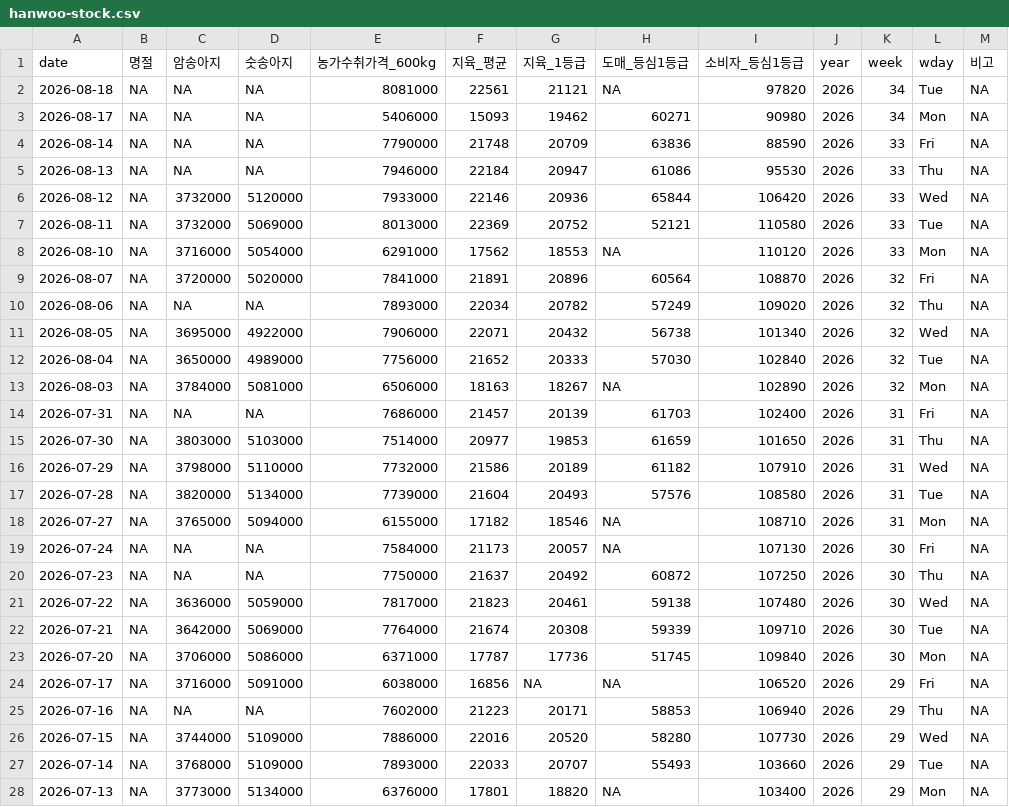
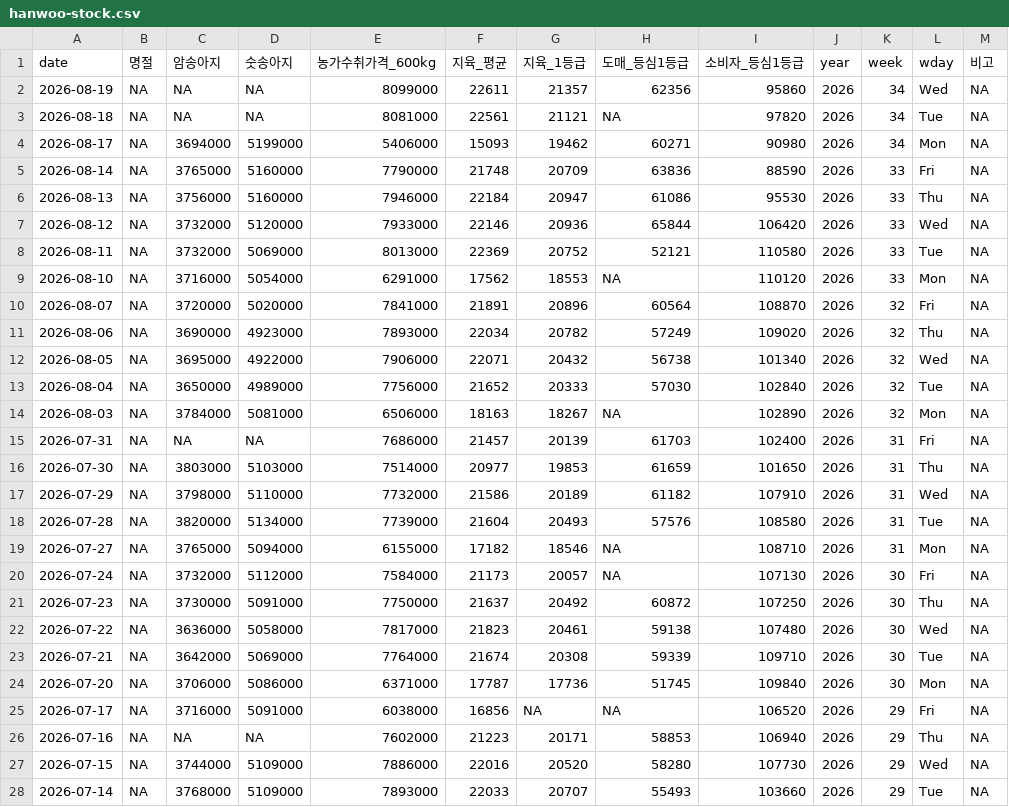
Before and after one commit to YoungjunNa/ekape-parsing, a CSV file: data_hanwoo_stock/hanwoo-stock.csv, drawn as a sheet; only a part is shown; the shorter side is filled out with more unchanged rows.

```diff
--- a/data_hanwoo_stock/hanwoo-stock.csv
+++ b/data_hanwoo_stock/hanwoo-stock.csv
@@ -1,6 +1,7 @@
 "date","명절","암송아지","숫송아지","농가수취가격_600kg","지육_평균","지육_1등급","도매_등심1등급","소비자_등심1등급","year","week","wday","비고"
+2026-08-19,NA,NA,NA,8099000,22611,21357,62356,95860,2026,34,"Wed",NA
 2026-08-18,NA,NA,NA,8081000,22561,21121,NA,97820,2026,34,"Tue",NA
-2026-08-17,NA,NA,NA,5406000,15093,19462,60271,90980,2026,34,"Mon",NA
-2026-08-14,NA,NA,NA,7790000,21748,20709,63836,88590,2026,33,"Fri",NA
-2026-08-13,NA,NA,NA,7946000,22184,20947,61086,95530,2026,33,"Thu",NA
+2026-08-17,NA,3694000,5199000,5406000,15093,19462,60271,90980,2026,34,"Mon",NA
+2026-08-14,NA,3765000,5160000,7790000,21748,20709,63836,88590,2026,33,"Fri",NA
+2026-08-13,NA,3756000,5160000,7946000,22184,20947,61086,95530,2026,33,"Thu",NA
 2026-08-12,NA,3732000,5120000,7933000,22146,20936,65844,106420,2026,33,"Wed",NA
@@ -9,3 +10,3 @@
 2026-08-07,NA,3720000,5020000,7841000,21891,20896,60564,108870,2026,32,"Fri",NA
-2026-08-06,NA,NA,NA,7893000,22034,20782,57249,109020,2026,32,"Thu",NA
+2026-08-06,NA,3690000,4923000,7893000,22034,20782,57249,109020,2026,32,"Thu",NA
 2026-08-05,NA,3695000,4922000,7906000,22071,20432,56738,101340,2026,32,"Wed",NA
@@ -18,5 +19,5 @@
 2026-07-27,NA,3765000,5094000,6155000,17182,18546,NA,108710,2026,31,"Mon",NA
-2026-07-24,NA,NA,NA,7584000,21173,20057,NA,107130,2026,30,"Fri",NA
-2026-07-23,NA,NA,NA,7750000,21637,20492,60872,107250,2026,30,"Thu",NA
-2026-07-22,NA,3636000,5059000,7817000,21823,20461,59138,107480,2026,30,"Wed",NA
+2026-07-24,NA,3732000,5112000,7584000,21173,20057,NA,107130,2026,30,"Fri",NA
+2026-07-23,NA,3730000,5091000,7750000,21637,20492,60872,107250,2026,30,"Thu",NA
+2026-07-22,NA,3636000,5058000,7817000,21823,20461,59138,107480,2026,30,"Wed",NA
 2026-07-21,NA,3642000,5069000,7764000,21674,20308,59339,109710,2026,30,"Tue",NA
```
Also changed, not shown: data_hanwoo_stock/hanwoo-forecast.csv, 2 other files.
